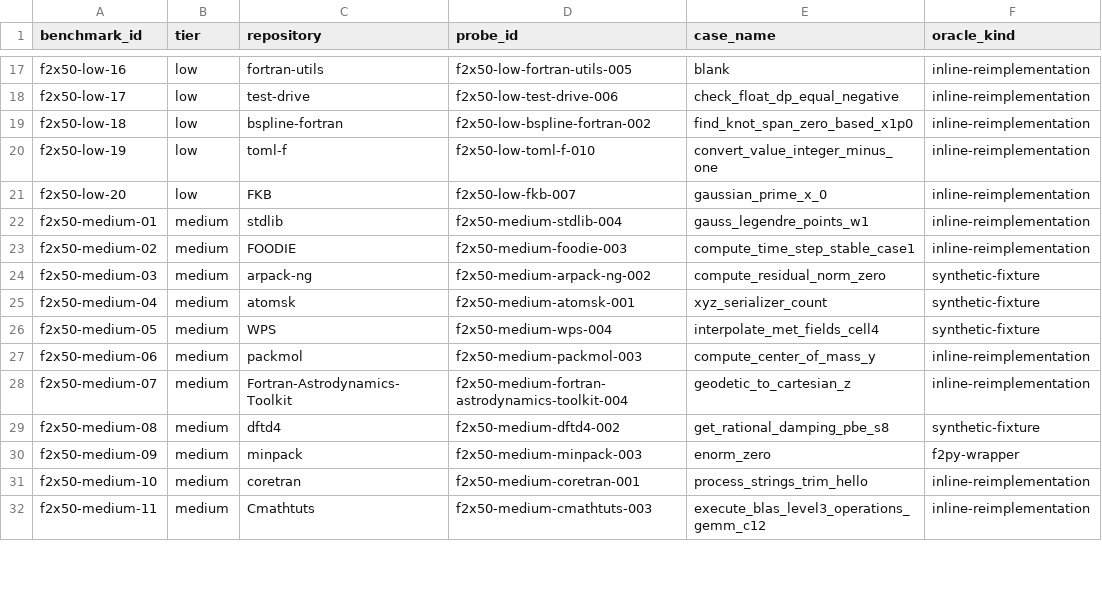
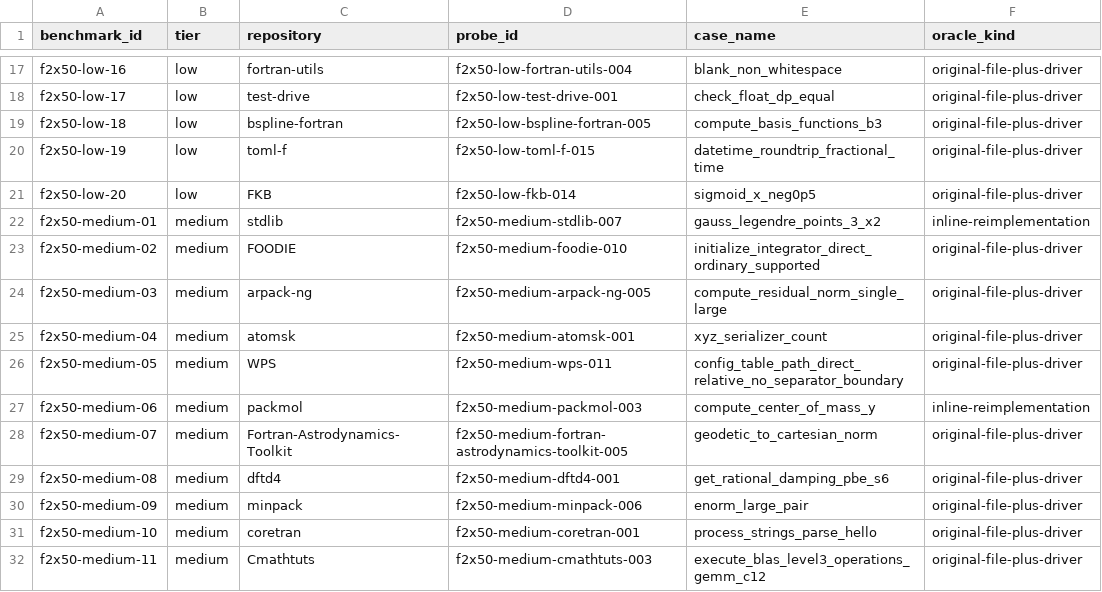
Before and after one commit to ShraddhaSurana/f2x50, a CSV file: manifests/independent_audit_sample.csv, drawn as a sheet; only a part is shown, gaps mark what is left out; the diff covers the shown part only; the diff names each change by its address in the sheet, - before the commit and + after, or states it on an @@ line.

Commit message:
Expand f2x50 to 559 audited behavioral probes

```diff
--- a/manifests/independent_audit_sample.csv
+++ b/manifests/independent_audit_sample.csv
-D17 (probe_id): f2x50-low-fortran-utils-005
+D17 (probe_id): f2x50-low-fortran-utils-004
-E17 (case_name): blank
+E17 (case_name): blank_non_whitespace
-F17:F21 (oracle_kind): inline-reimplementation
+F17:F21 (oracle_kind): original-file-plus-driver
-D18 (probe_id): f2x50-low-test-drive-006
+D18 (probe_id): f2x50-low-test-drive-001
-E18 (case_name): check_float_dp_equal_negative
+E18 (case_name): check_float_dp_equal
-D19 (probe_id): f2x50-low-bspline-fortran-002
+D19 (probe_id): f2x50-low-bspline-fortran-005
-E19 (case_name): find_knot_span_zero_based_x1p0
+E19 (case_name): compute_basis_functions_b3
-D20 (probe_id): f2x50-low-toml-f-010
+D20 (probe_id): f2x50-low-toml-f-015
-E20 (case_name): convert_value_integer_minus_one
+E20 (case_name): datetime_roundtrip_fractional_time
-D21 (probe_id): f2x50-low-fkb-007
+D21 (probe_id): f2x50-low-fkb-014
-E21 (case_name): gaussian_prime_x_0
+E21 (case_name): sigmoid_x_neg0p5
-D22 (probe_id): f2x50-medium-stdlib-004
+D22 (probe_id): f2x50-medium-stdlib-007
-E22 (case_name): gauss_legendre_points_w1
+E22 (case_name): gauss_legendre_points_3_x2
-D23 (probe_id): f2x50-medium-foodie-003
+D23 (probe_id): f2x50-medium-foodie-010
-E23 (case_name): compute_time_step_stable_case1
+E23 (case_name): initialize_integrator_direct_ordinary_supported
-F23 (oracle_kind): inline-reimplementation
+F23 (oracle_kind): original-file-plus-driver
-D24 (probe_id): f2x50-medium-arpack-ng-002
+D24 (probe_id): f2x50-medium-arpack-ng-005
-E24 (case_name): compute_residual_norm_zero
+E24 (case_name): compute_residual_norm_single_large
-F24:F26 (oracle_kind): synthetic-fixture
+F24:F26 (oracle_kind): original-file-plus-driver
-D26 (probe_id): f2x50-medium-wps-004
+D26 (probe_id): f2x50-medium-wps-011
-E26 (case_name): interpolate_met_fields_cell4
+E26 (case_name): config_table_path_direct_relative_no_separator_boundary
-D28 (probe_id): f2x50-medium-fortran-astrodynamics-toolkit-004
+D28 (probe_id): f2x50-medium-fortran-astrodynamics-toolkit-005
-E28 (case_name): geodetic_to_cartesian_z
+E28 (case_name): geodetic_to_cartesian_norm
-F28 (oracle_kind): inline-reimplementation
+F28 (oracle_kind): original-file-plus-driver
-D29 (probe_id): f2x50-medium-dftd4-002
+D29 (probe_id): f2x50-medium-dftd4-001
-E29 (case_name): get_rational_damping_pbe_s8
+E29 (case_name): get_rational_damping_pbe_s6
-F29 (oracle_kind): synthetic-fixture
+F29 (oracle_kind): original-file-plus-driver
-D30 (probe_id): f2x50-medium-minpack-003
+D30 (probe_id): f2x50-medium-minpack-006
-E30 (case_name): enorm_zero
+E30 (case_name): enorm_large_pair
-F30 (oracle_kind): f2py-wrapper
+F30 (oracle_kind): original-file-plus-driver
-E31 (case_name): process_strings_trim_hello
+E31 (case_name): process_strings_parse_hello
-F31:F32 (oracle_kind): inline-reimplementation
+F31:F32 (oracle_kind): original-file-plus-driver
```
Also changed, not shown: 84 edited cells elsewhere in this file, manifests/coverage_by_repository.csv, 29 other files.
